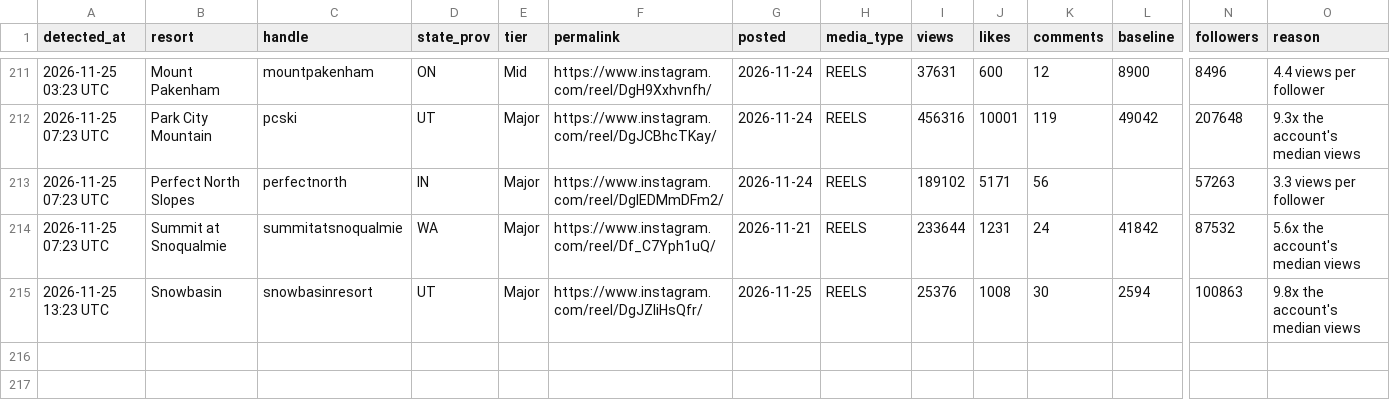
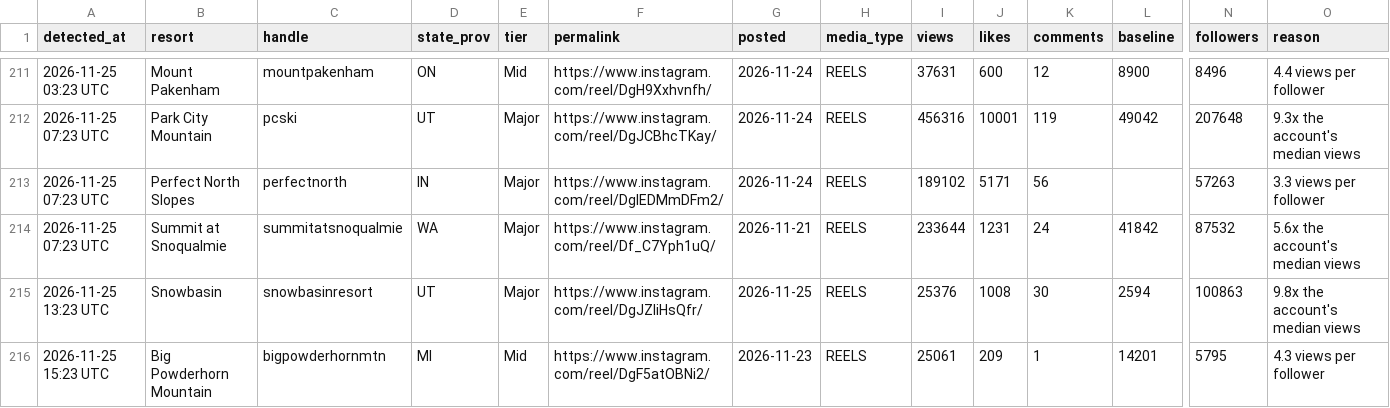
Before and after one commit to deanisaac06/Resort-Account-Tracking, a CSV file: data/viral_posts.csv, drawn as a sheet; only a part is shown, gaps mark what is left out; rows hold the shown columns only; the diff names each change by its address in the sheet, - before the commit and + after, or states it on an @@ line.

```diff
--- a/data/viral_posts.csv
+++ b/data/viral_posts.csv
+row 216: 2026-11-25 15:23 UTC | Big Powderhorn Mountain | bigpowderhornmtn | MI | Mid | https://www.instagram.com/reel/DgF5atOBNi2/ | 2026-11-23 | REELS | 25061 | 209 | 1 | 14201 | 5795 | 4.3 views per follower
```
Also changed, not shown: data/accounts.csv, 1 other file.
